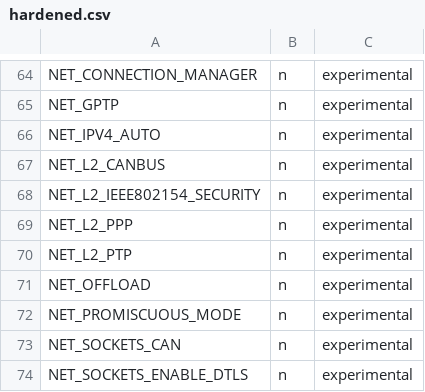
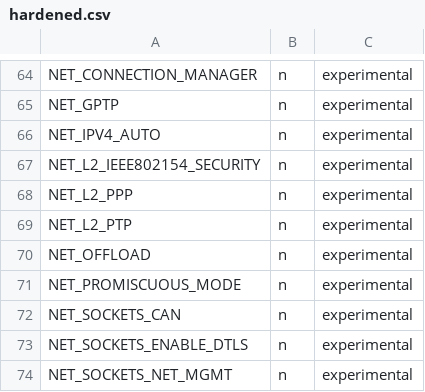
Before and after one commit to gzh-terry/external_zblue, a CSV file: scripts/kconfig/hardened.csv, drawn as a sheet; only a part is shown, gaps mark what is left out; the shorter side is filled out with more unchanged rows.

Commit message:
net: remove unmaintained 6LoCAN implementation
Remove the unmaintained, experimental 6LoCAN (IPv6 over CAN bus)
implementation.

Fixes: #42559

Signed-off-by: Henrik Brix Andersen <hebad@vestas.com>

```diff
--- a/scripts/kconfig/hardened.csv
+++ b/scripts/kconfig/hardened.csv
@@ -66,3 +66,2 @@ NET_GPTP,n,experimental
 NET_IPV4_AUTO,n,experimental
-NET_L2_CANBUS,n,experimental
 NET_L2_IEEE802154_SECURITY,n,experimental
```
Also changed, not shown: 25 other files.
